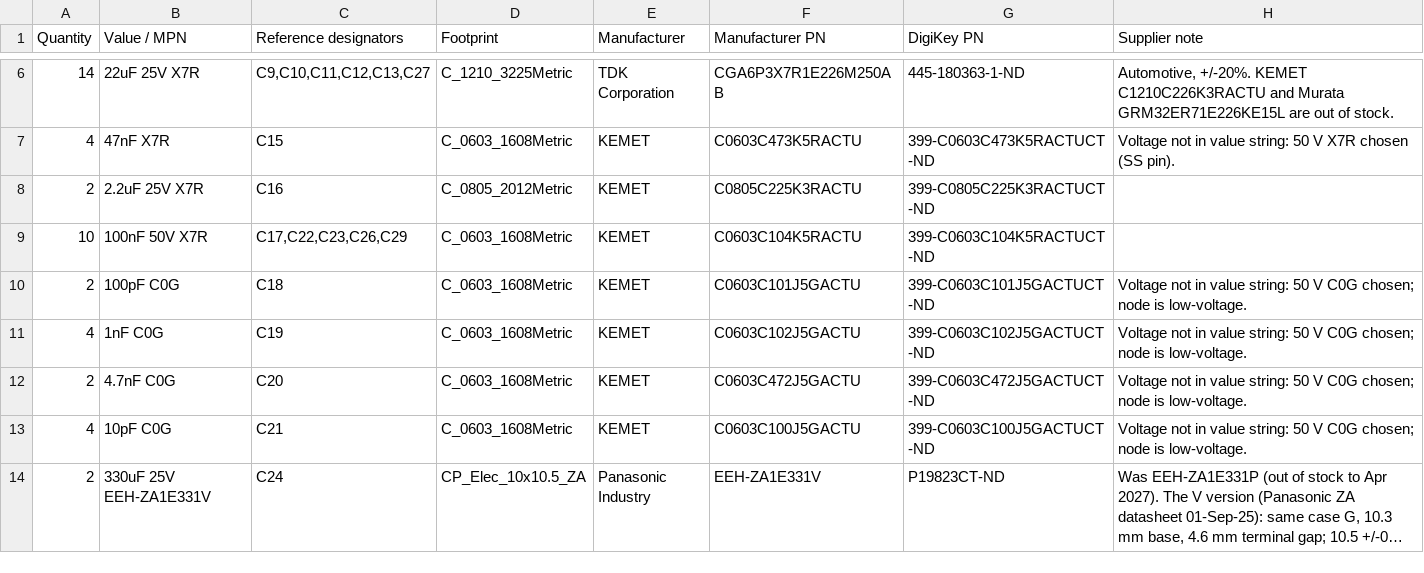
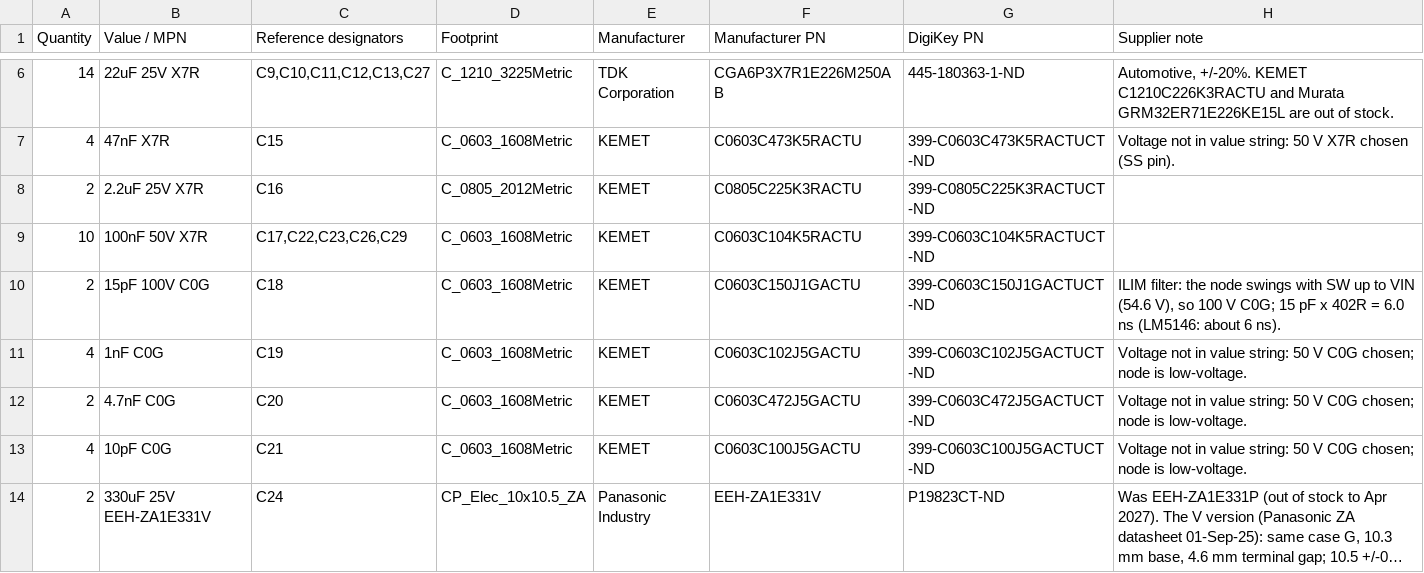
Before and after one commit to jaylamping/roark, a CSV file: hardware/power-board/buck12/fab/bom-digikey.csv, drawn as a sheet; only a part is shown, gaps mark what is left out; long unchanged cells end in ….

Commit message:
buck board: C18 (ILIM filter) is 15 pF 100 V C0G 0603, KEMET C0603C150J1GACTU (DigiKey 399-C0603C150J1GACTUCT-ND): ILIM swings with SW up to VIN, and 402R x 15 pF = 6.0 ns against TI's about 6 ns (was 100 pF 50 V, 40 ns); kit note corrected; current limit rechecked with LM5146 eq. 6 (output limit 16.6-24.6 A over temperature and Q2's RDS(on), over the 12 A rating at every corner)

```diff
--- a/hardware/power-board/buck12/fab/bom-digikey.csv
+++ b/hardware/power-board/buck12/fab/bom-digikey.csv
@@ -9,3 +9,3 @@ Quantity,Value / MPN,Reference designators,Footprint,Manufacturer,Manufacturer P
 10,100nF 50V X7R,"C17,C22,C23,C26,C29",C_0603_1608Metric,KEMET,C0603C104K5RACTU,399-C0603C104K5RACTUCT-ND,
-2,100pF C0G,C18,C_0603_1608Metric,KEMET,C0603C101J5GACTU,399-C0603C101J5GACTUCT-ND,Voltage not in value string: 50 V C0G chosen; node is low-voltage.
+2,15pF 100V C0G,C18,C_0603_1608Metric,KEMET,C0603C150J1GACTU,399-C0603C150J1GACTUCT-ND,"ILIM filter: the node swings with SW up to VIN (54.6 V), so 100 V C0G; 15 pF x 402R = 6.0 ns (LM5146: about 6 ns)."
 4,1nF C0G,C19,C_0603_1608Metric,KEMET,C0603C102J5GACTU,399-C0603C102J5GACTUCT-ND,Voltage not in value string: 50 V C0G chosen; node is low-voltage.
```
Also changed, not shown: hardware/power-board/buck12/bom-buck12.csv, hardware/power-board/buck12/fab/bom-jlc.csv, 7 other files.
